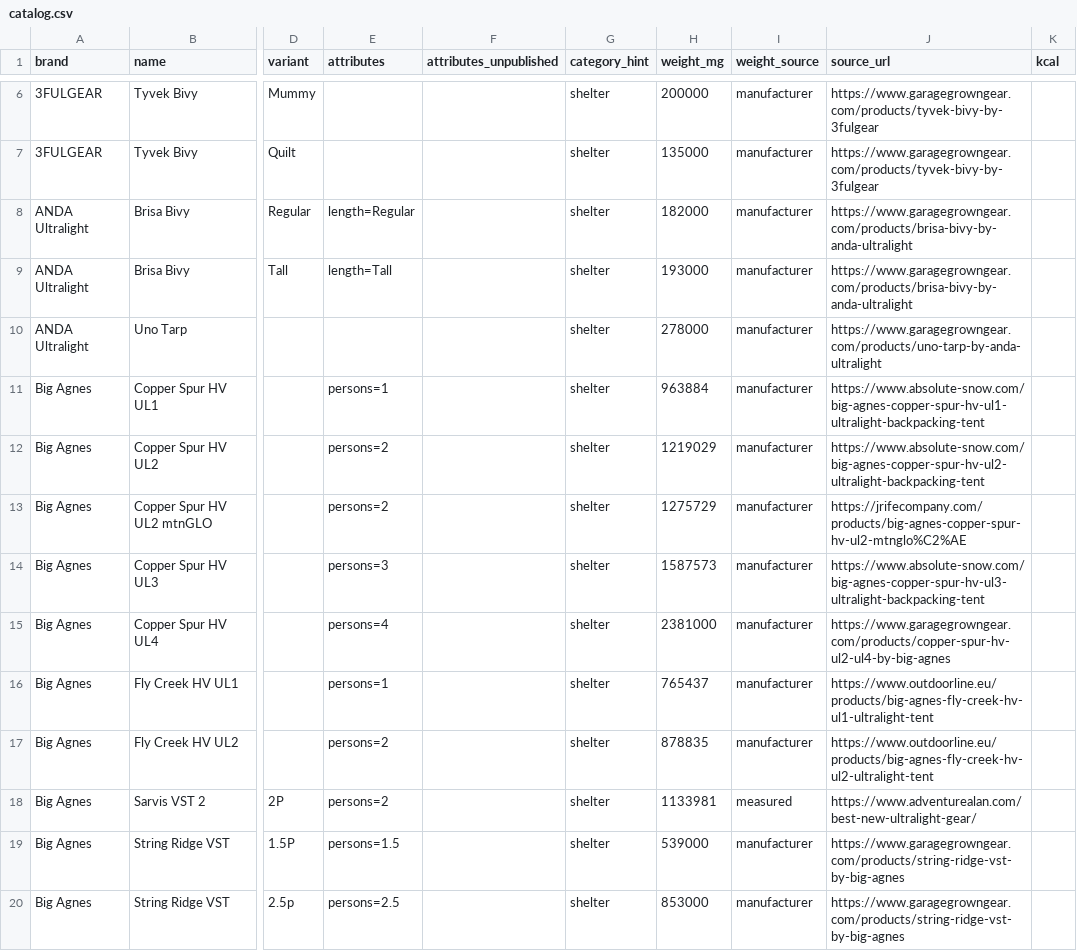
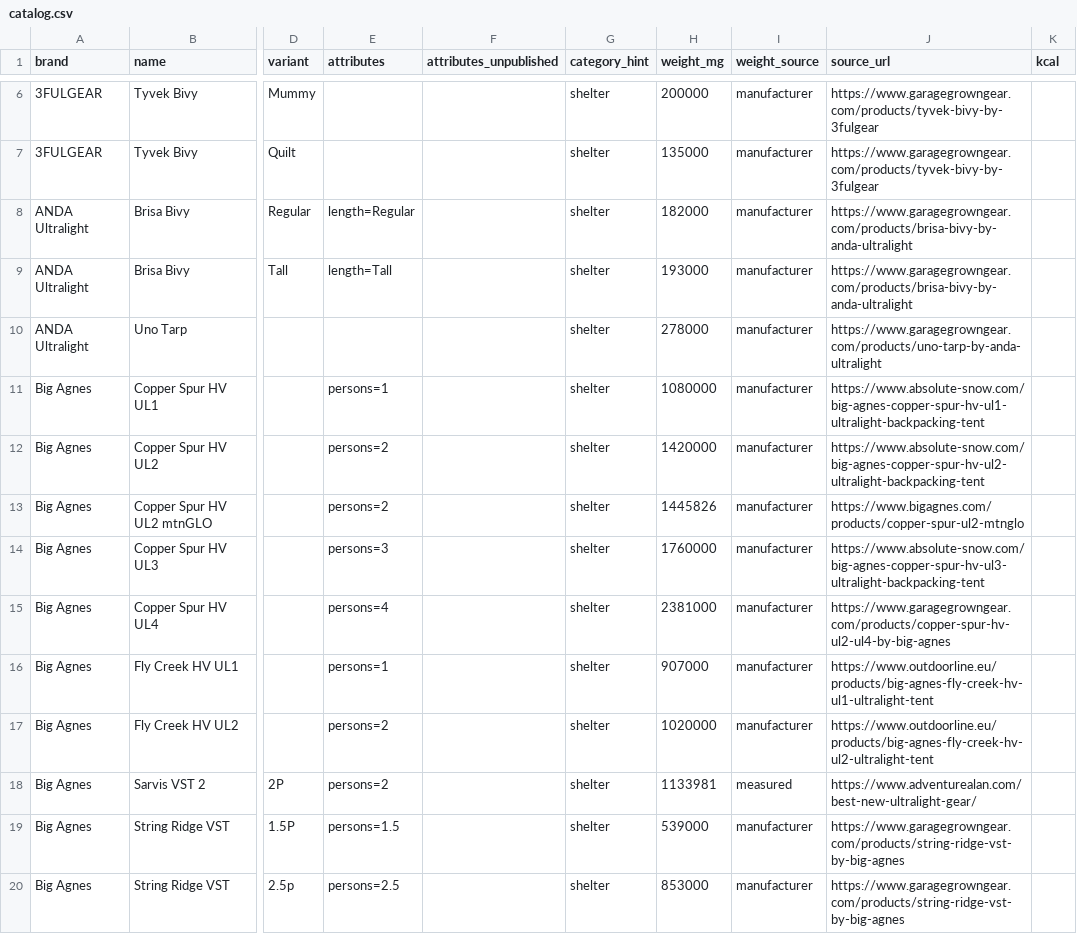
Before and after one commit to ryankiley/mahonia, a CSV file: seed/catalog.csv, drawn as a sheet; only a part is shown, gaps mark what is left out; the diff covers the shown part only; the diff names each change by its address in the sheet, - before the commit and + after, or states it on an @@ line.

Commit message:
chore: a tent row weighs what is in the box; 22 rows move from trail to packaged weight
Ryan, asked which figure a tent row should store: "Agreed. Packaged." The food rule applied
to shelter: a row stores what you carry, and hikers carry the stakes and guylines. Until now
each tent row stored whichever figure its citation showed, so two tents sat side by side
measured on different bases, 100–300 g apart, and one earlier quote even records "Catalog
convention = min weight".

## Enforced
`tent-weight-basis` (research level, error): a tent row that stores the figure after a
"trail" / "minimum" label when the same page gives a "packed" / "packaged" / "total" /
"typical" one, or whose only figure the quote calls a minimum weight, fails `npm test`.
A row that could only be sourced at trail weight says "trail weight" in its variant;
`tent-trail-weight` (warning) lists those as to-dos, and saying it while the page shows a
packaged figure is the error again. The check reads the gear type the way the build does
(`researchGearType`: the row's own common_name, else seed/common-names.json, else the
derived noun), so `loadCommonNames` moved to scripts/research.ts and the research checks
take the map. Pinned by synthetic rows in tests/catalogChecks.test.ts.

## Rows
- 12 from their own quotes, which already carried the packaged figure: every Big Agnes
  Copper Spur, Tiger Wall and Fly Creek row, the Nemo Hornet Elite and Dragonfly rows.
- 10 from the maker's page, re-cited: Tarptent's "Typical Weight" for the Notch, Notch Li,
  Aeon Li, Double Rainbow and StratoSpire Li; MSR's and Kelty's "Packed Weight"; Gossamer
  Gear's "Total Weight" for The Free; Sea to Summit's for the Telos; Nemo's per-size specs
  (embedded as JSON in the page) for the Hornet OSMO 1P/2P and Dagger 3P; Big Agnes's
  "Total Weight" for the Tiger Wall UL1 and Copper Spur UL2 mtnGLO.
- 7 say "trail weight": Marmot (403), Naturehike (no spec), the String Ridge (no labels),
  Tarptent ProTrail Li (page gone), and the Double Rainbow Li and StratoSpire 2, whose
  typical weights are for a different interior than the rows cite. Their common-names.json
  keys moved with them.

The reseed updates the 22 in place (identity unchanged) and re-inserts the 7.

```diff
--- a/seed/catalog.csv
+++ b/seed/catalog.csv
-H11 (weight_mg): 963884
+H11 (weight_mg): 1080000
-H12 (weight_mg): 1219029
+H12 (weight_mg): 1420000
-H13 (weight_mg): 1275729
+H13 (weight_mg): 1445826
-J13 (source_url): https://jrifecompany.com/products/big-agnes-copper-spur-hv-ul2-mtnglo%C2%AE
+J13 (source_url): https://www.bigagnes.com/products/copper-spur-ul2-mtnglo
-H14 (weight_mg): 1587573
+H14 (weight_mg): 1760000
-H16 (weight_mg): 765437
+H16 (weight_mg): 907000
-H17 (weight_mg): 878835
+H17 (weight_mg): 1020000
```
Also changed, not shown: 35 edited cells elsewhere in this file, 16 other files.
